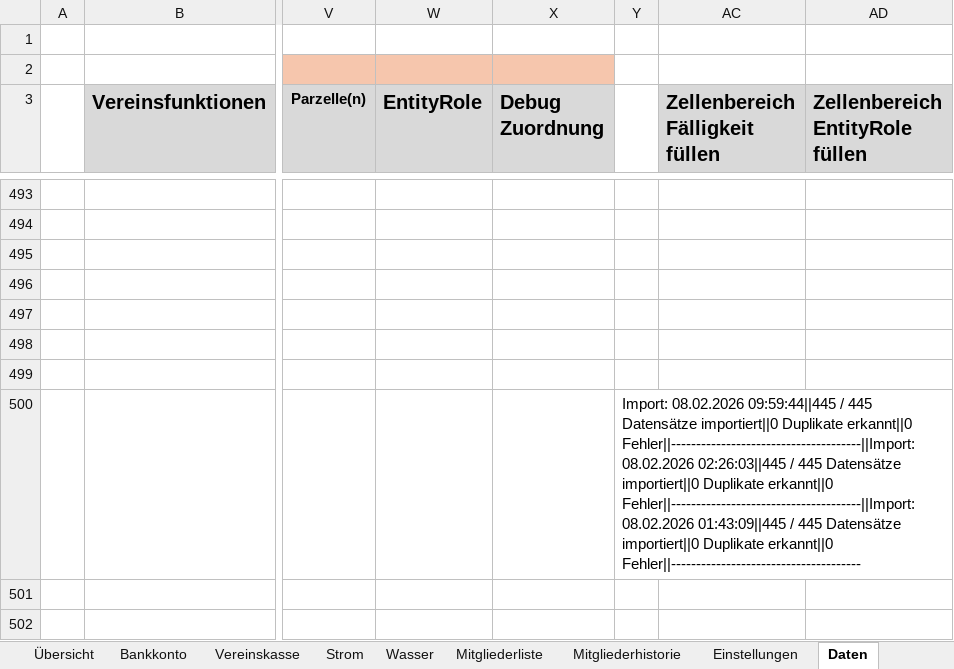
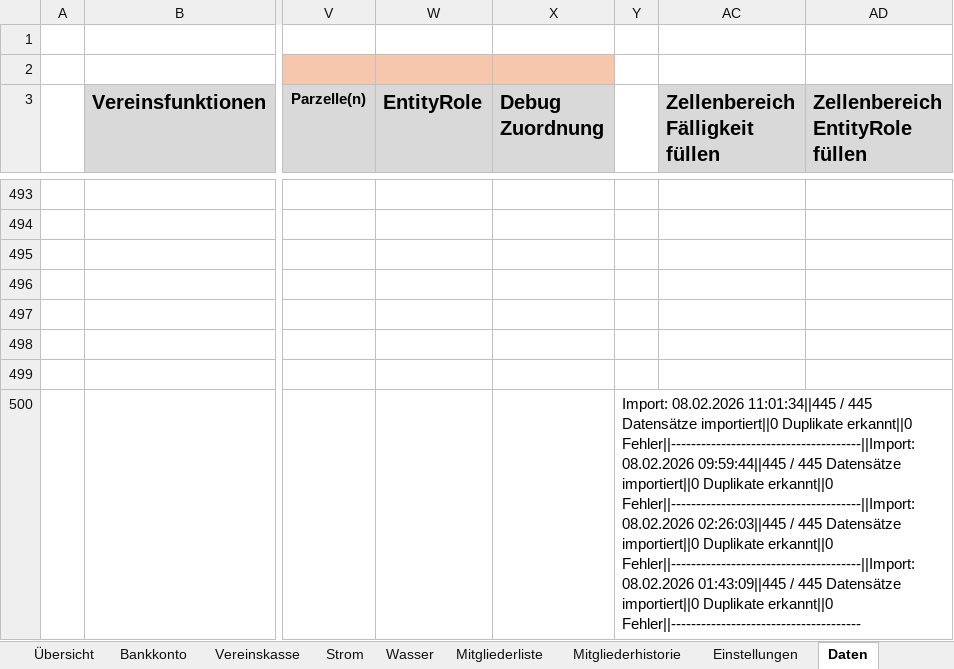
Before and after one commit to saschapreussler/Mein-Excel-Projekt, an Excel workbook: excel/Programm Kassenbuch 2018_v2.6.4.xlsm, sheet Daten, drawn as a sheet; only a part is shown, gaps mark what is left out; values as stored, in another font and other column widths than the file's, no borders; the diff names each change by its address in the sheet, - before the commit and + after, or states it on an @@ line.

```diff
--- a/excel/Programm Kassenbuch 2018_v2.6.4.xlsm (sheet Daten)
+++ b/excel/Programm Kassenbuch 2018_v2.6.4.xlsm (sheet Daten)
-Y500: Import: 08.02.2026 09:59:44||445 /…
+Y500: Import: 08.02.2026 11:01:34||445 / 445 Datensätze importiert||0 Duplikate erkannt||0 Fehler||--------------------------------------||Import: 08.02.2026 09:59:44||445 /…
```
Also changed, not shown: sheet Bankkonto, formulas that keep their value, charts or pictures, 4 other files.
